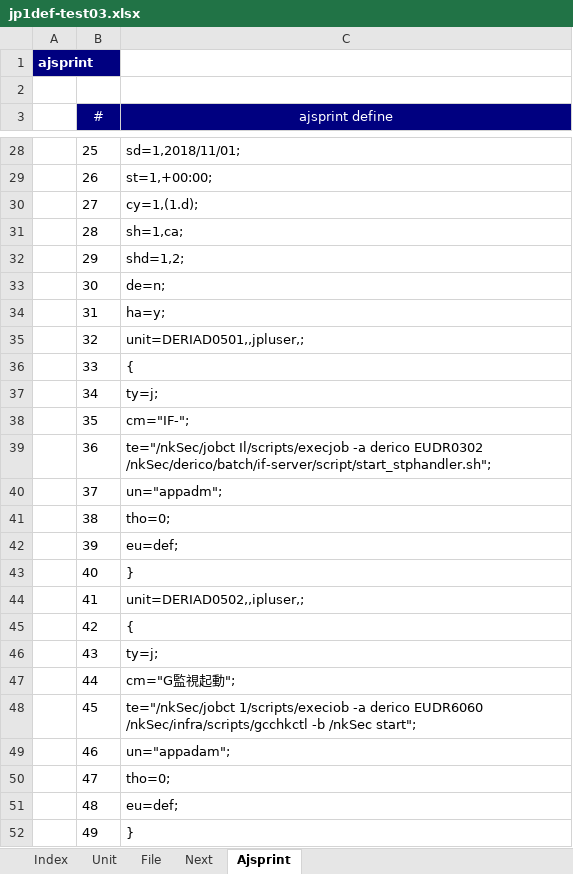
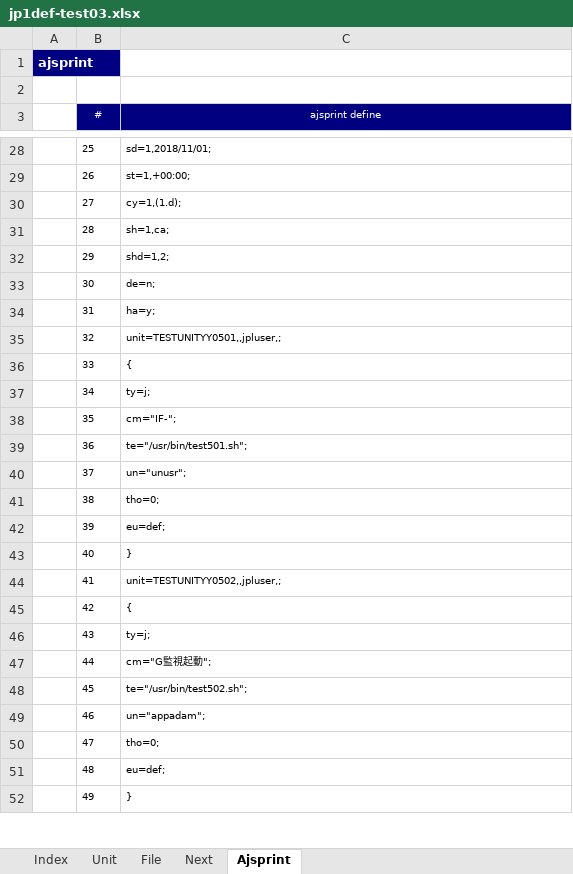
Before and after one commit to kngoofy/KnToolsJp1Ajs, an Excel workbook: KnToolsJp1Ajs/Data/jp1def-test03.xlsx, sheet Ajsprint, drawn as a sheet; only a part is shown, gaps mark what is left out; values as stored, in another font and other column widths than the file's, no borders; the diff covers the shown part only; the diff names each change by its address in the sheet, - before the commit and + after, or states it on an @@ line.

```diff
--- a/KnToolsJp1Ajs/Data/jp1def-test03.xlsx (sheet Ajsprint)
+++ b/KnToolsJp1Ajs/Data/jp1def-test03.xlsx (sheet Ajsprint)
@@ B3:C52 text size: smaller @@
-C35 (ajsprint define): unit=DERIAD0501,,jpluser,;
+C35 (ajsprint define): unit=TESTUNITYY0501,,jpluser,;
-C39 (ajsprint define): te="/nkSec/jobct Il/scripts/execjob -a derico EUDR0302 /nkSec/derico/batch/if-server/script/start_stphandler.sh";
+C39 (ajsprint define): te="/usr/bin/test501.sh";
-C40 (ajsprint define): un="appadm";
+C40 (ajsprint define): un="unusr";
-C44 (ajsprint define): unit=DERIAD0502,,ipluser,;
+C44 (ajsprint define): unit=TESTUNITYY0502,,jpluser,;
-C48 (ajsprint define): te="/nkSec/jobct 1/scripts/execiob -a derico EUDR6060 /nkSec/infra/scripts/gcchkctl -b /nkSec start";
+C48 (ajsprint define): te="/usr/bin/test502.sh";
```
Also changed, not shown: 31 edited cells and cell formats elsewhere in this sheet, sheet Unit, sheet Next, sheet File, sheet Index, 15 other files.
